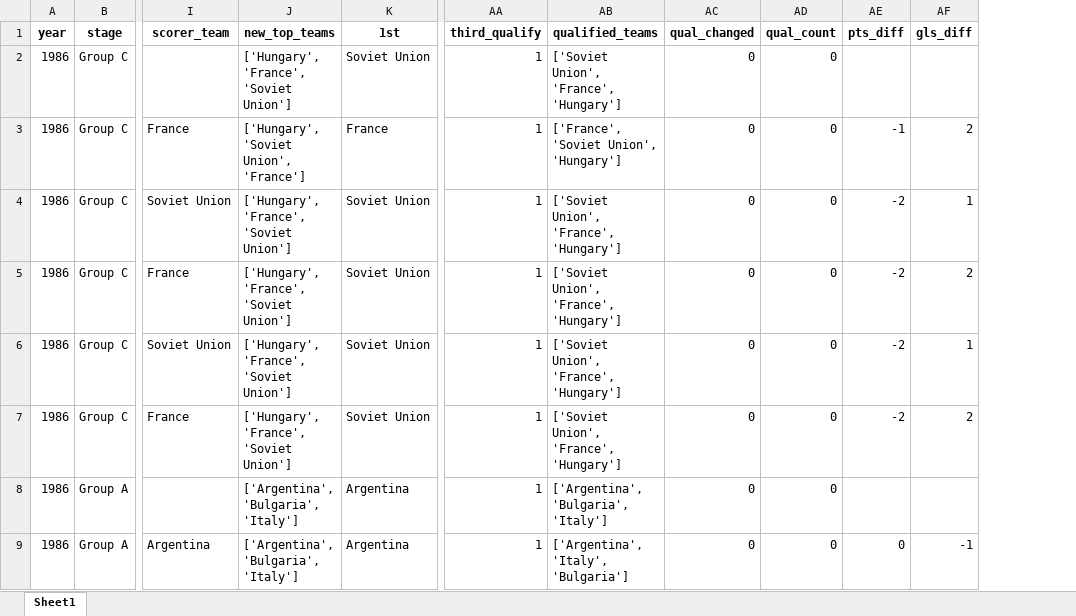
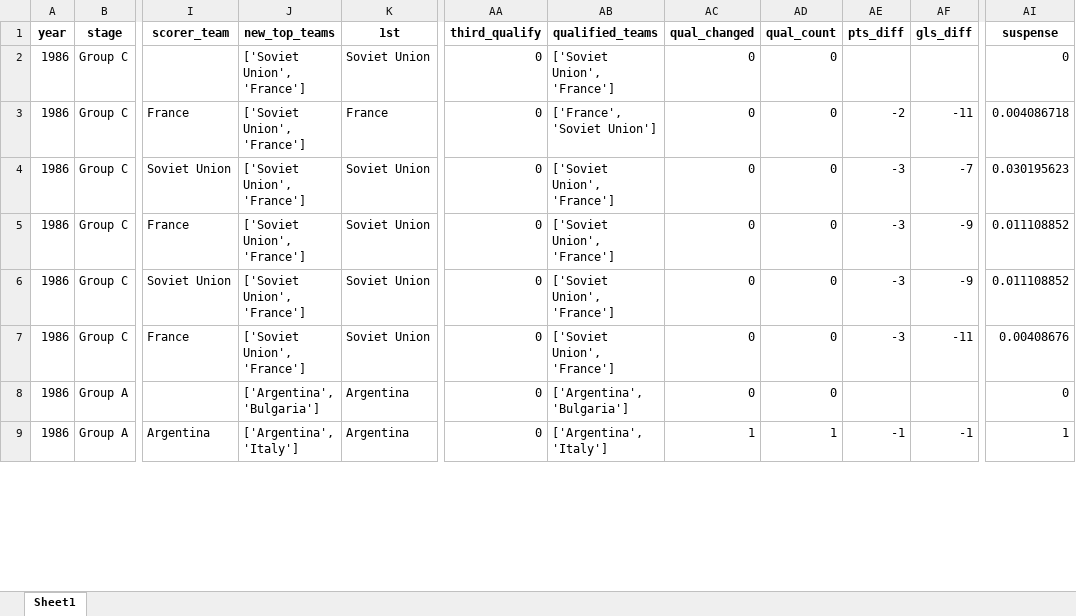
Before and after one commit to AEGDDI/tiebreak_wc, an Excel workbook: data/out/wiki/men/fifa/wc/goals_wc_fifa.xlsx, sheet Sheet1, drawn as a sheet; only a part is shown, gaps mark what is left out; values as stored, in another font and other column widths than the file's, no borders; the diff covers the shown part only; the diff names each change by its address in the sheet, - before the commit and + after, or states it on an @@ line.

```diff
--- a/data/out/wiki/men/fifa/wc/goals_wc_fifa.xlsx (sheet Sheet1)
+++ b/data/out/wiki/men/fifa/wc/goals_wc_fifa.xlsx (sheet Sheet1)
+column AI (suspense), rows 2-9: 0 | 0.004086718 | 0.030195623 | 0.011108852 | 0.011108852 | 0.00408676 | 0 | 1
-J2 (new_top_teams): ['Hungary', 'France', 'Soviet Union']
+J2 (new_top_teams): ['Soviet Union', 'France']
-AA2:AA9 (third_qualify): 1
+AA2:AA9 (third_qualify): 0
-AB2 (qualified_teams): ['Soviet Union', 'France', 'Hungary']
+AB2 (qualified_teams): ['Soviet Union', 'France']
-J3 (new_top_teams): ['Hungary', 'Soviet Union', 'France']
+J3 (new_top_teams): ['Soviet Union', 'France']
-AB3 (qualified_teams): ['France', 'Soviet Union', 'Hungary']
+AB3 (qualified_teams): ['France', 'Soviet Union']
-AE3 (pts_diff): -1
+AE3 (pts_diff): -2
-AF3 (gls_diff): 2
+AF3 (gls_diff): -11
-J4:J7 (new_top_teams): ['Hungary', 'France', 'Soviet Union']
+J4:J7 (new_top_teams): ['Soviet Union', 'France']
-AB4:AB7 (qualified_teams): ['Soviet Union', 'France', 'Hungary']
+AB4:AB7 (qualified_teams): ['Soviet Union', 'France']
-AE4:AE7 (pts_diff): -2
+AE4:AE7 (pts_diff): -3
-AF4 (gls_diff): 1
+AF4 (gls_diff): -7
-AF5 (gls_diff): 2
+AF5 (gls_diff): -9
-AF6 (gls_diff): 1
+AF6 (gls_diff): -9
-AF7 (gls_diff): 2
+AF7 (gls_diff): -11
-J8 (new_top_teams): ['Argentina', 'Bulgaria', 'Italy']
+J8 (new_top_teams): ['Argentina', 'Bulgaria']
-AB8 (qualified_teams): ['Argentina', 'Bulgaria', 'Italy']
+AB8 (qualified_teams): ['Argentina', 'Bulgaria']
-J9 (new_top_teams): ['Argentina', 'Bulgaria', 'Italy']
+J9 (new_top_teams): ['Argentina', 'Italy']
-AB9 (qualified_teams): ['Argentina', 'Italy', 'Bulgaria']
+AB9 (qualified_teams): ['Argentina', 'Italy']
-AC9 (qual_changed): 0
+AC9 (qual_changed): 1
-AD9 (qual_count): 0
+AD9 (qual_count): 1
-AE9 (pts_diff): 0
+AE9 (pts_diff): -1
```
Also changed, not shown: 605 edited cells elsewhere in this sheet, data/out/wiki/men/fifa/eu/goals_eu_fifa_men.xlsx, data/out/wiki/men/fifa/eu/third_teams_df_eu_fifa.xlsx, 19 other files.
